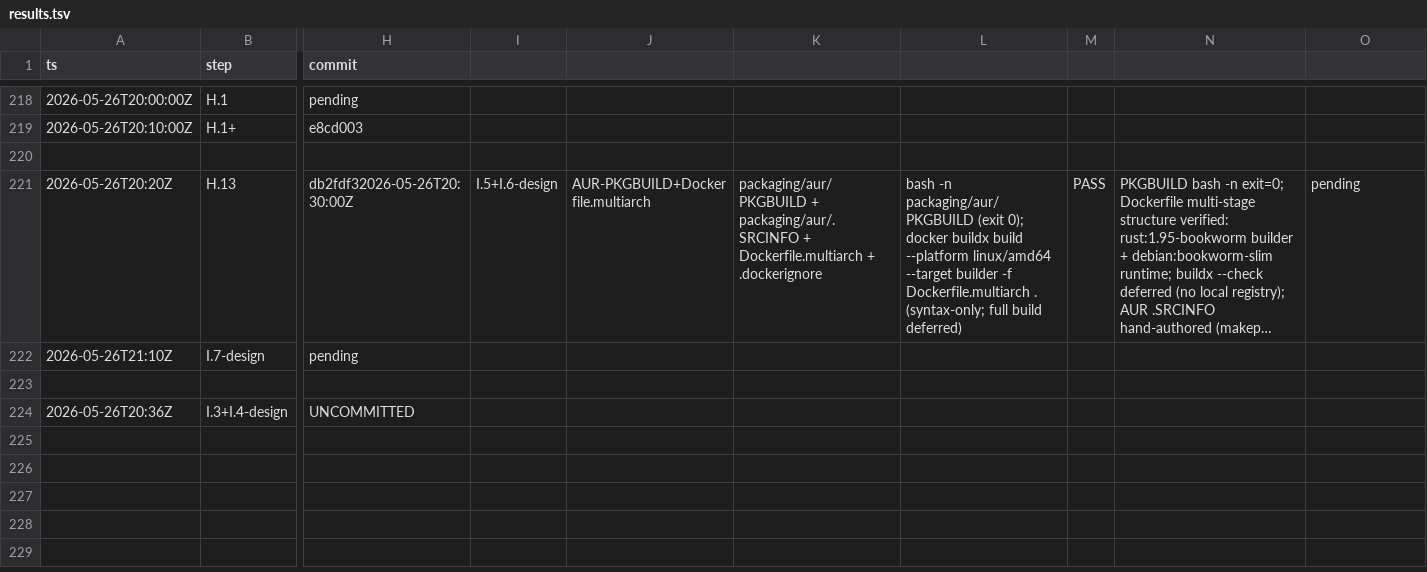
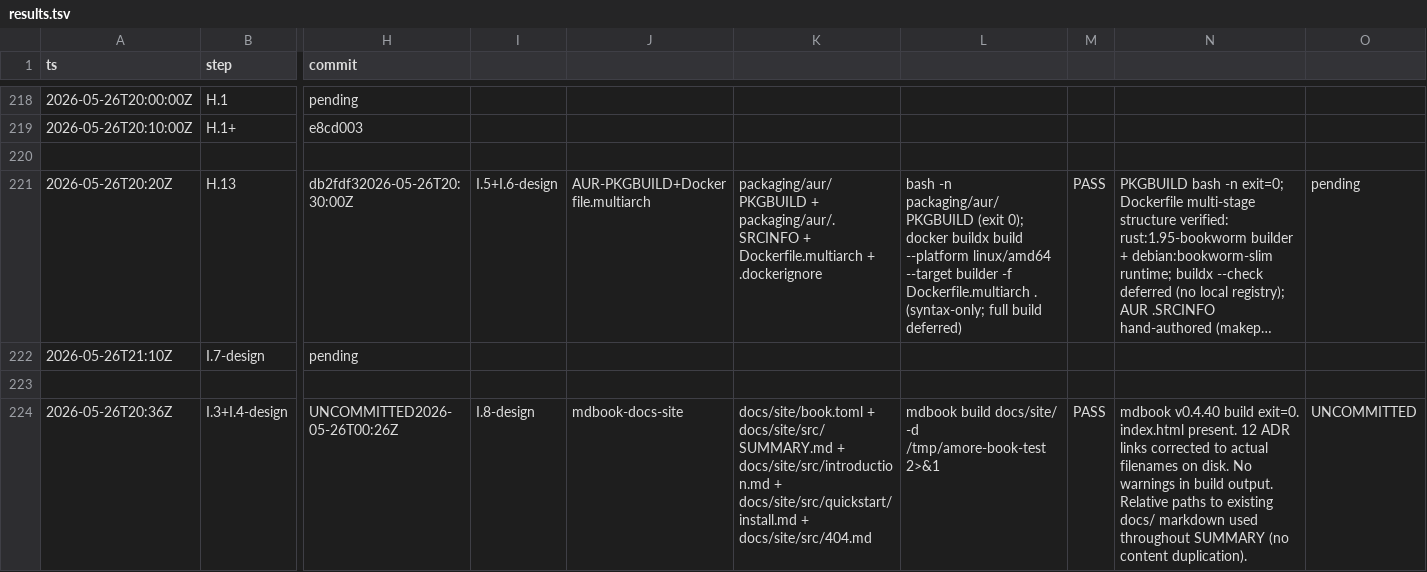
Before and after one commit to antonio-amore-akiki/amore, a TSV file: docs/results.tsv, drawn as a sheet; only a part is shown, gaps mark what is left out; long unchanged cells end in …; the diff names each change by its address in the sheet, - before the commit and + after, or states it on an @@ line.

```diff
--- a/docs/results.tsv
+++ b/docs/results.tsv
-H224 (commit): UNCOMMITTED
+H224 (commit): UNCOMMITTED2026-05-26T00:26Z
-I224: (empty)
+I224: I.8-design
-J224: (empty)
+J224: mdbook-docs-site
-K224: (empty)
+K224: docs/site/book.toml + docs/site/src/SUMMARY.md + docs/site/src/introduction.md + docs/site/src/quickstart/install.md + docs/site/src/404.md
-L224: (empty)
+L224: mdbook build docs/site/ -d /tmp/amore-book-test 2>&1
-M224: (empty)
+M224: PASS
-N224: (empty)
+N224: mdbook v0.4.40 build exit=0. index.html present. 12 ADR links corrected to actual filenames on disk. No warnings in build output. Relative paths to existing docs/ markdown used throughout SUMMARY (no content duplication).
-O224: (empty)
+O224: UNCOMMITTED
```
Also changed, not shown: 5 other files.
